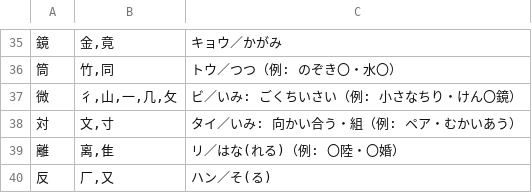
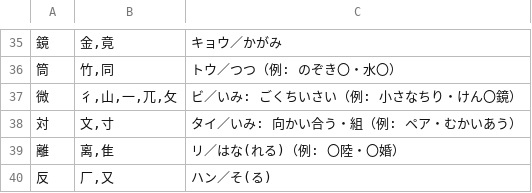
Before and after one commit to piggest/kanji-quiz, a TSV file: jhs-bio-plant.tsv, drawn as a sheet; only a part is shown, gaps mark what is left out.

```diff
--- a/jhs-bio-plant.tsv
+++ b/jhs-bio-plant.tsv
@@ -36,3 +36,3 @@
 筒	竹,同	トウ／つつ（例: のぞき〇・水〇）
-微	彳,山,一,几,攵	ビ／いみ: ごくちいさい（例: 小さなちり・けん〇鏡）
+微	彳,山,一,兀,攵	ビ／いみ: ごくちいさい（例: 小さなちり・けん〇鏡）
 対	文,寸	タイ／いみ: 向かい合う・組（例: ペア・むかいあう）
```
